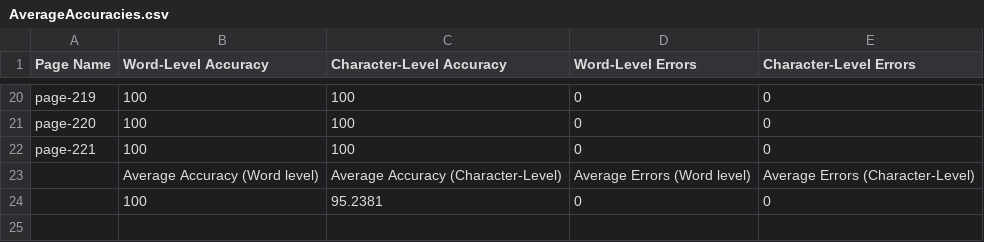
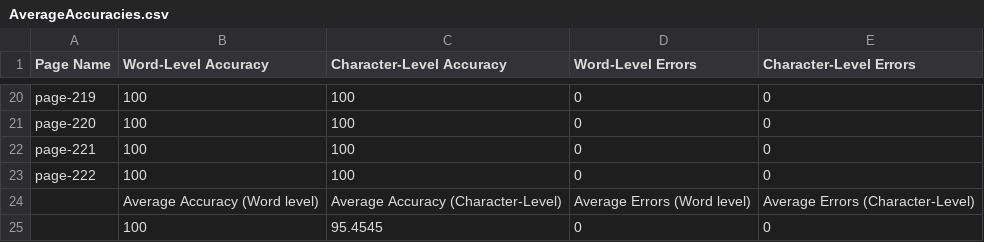
Before and after one commit to TeamOCR-IITB/Vmsnb-mm, a CSV file: Comments/AverageAccuracies.csv, drawn as a sheet; only a part is shown, gaps mark what is left out.

```diff
--- a/Comments/AverageAccuracies.csv
+++ b/Comments/AverageAccuracies.csv
@@ -22,3 +22,4 @@ page-220,100,100,0,0
 page-221,100,100,0,0
+page-222,100,100,0,0
  ,Average Accuracy (Word level),Average Accuracy (Character-Level),Average Errors (Word level),Average Errors (Character-Level),
- ,100,95.2381,0,0
+ ,100,95.4545,0,0
```
Also changed, not shown: 8 other files.
